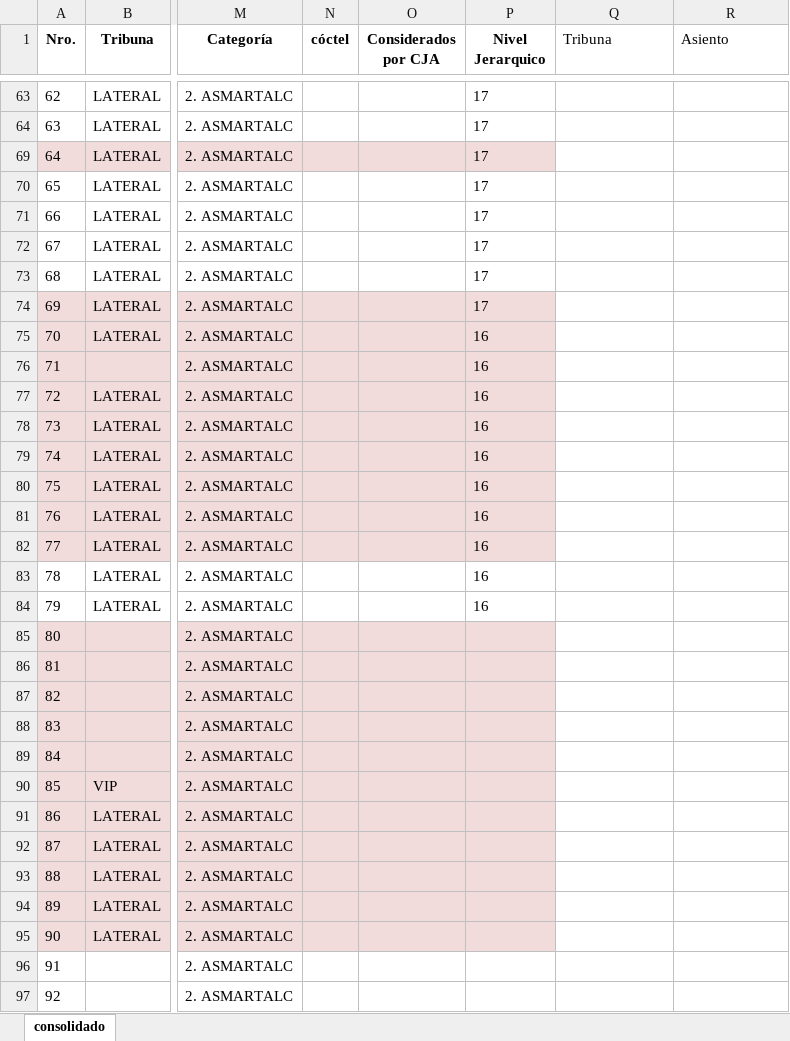
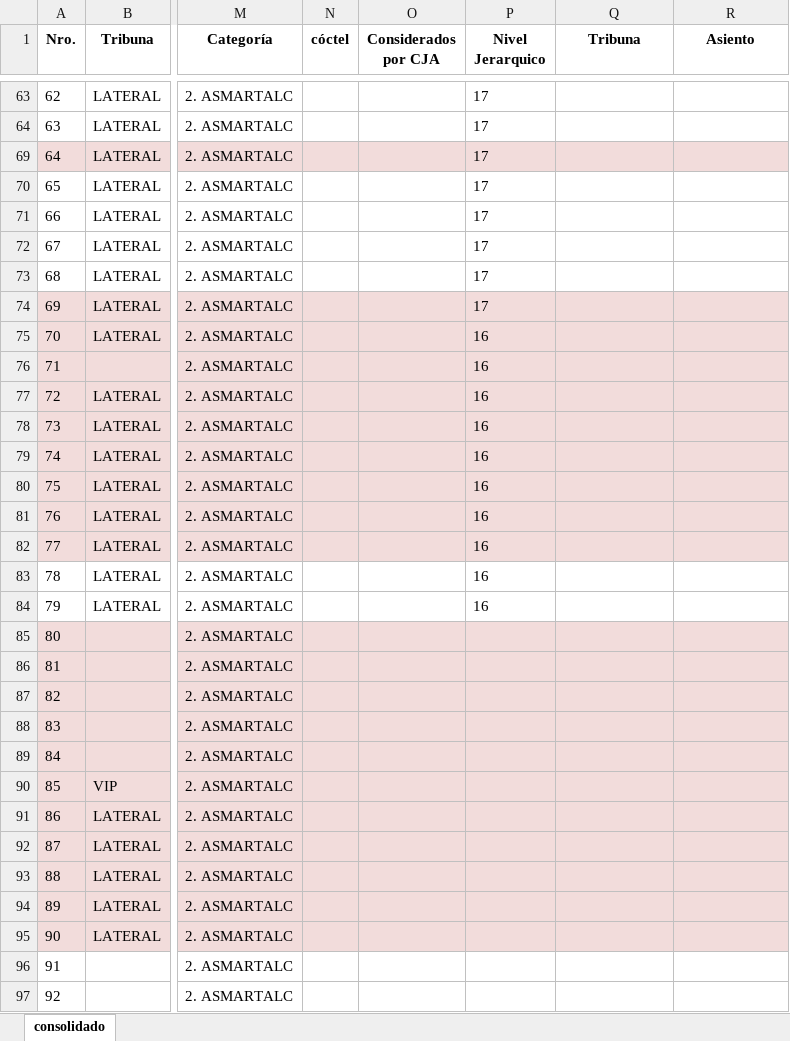
Before and after one commit to NachoPV114/ceremonia-app, an Excel workbook: Invitados.xlsx, sheet consolidado, drawn as a sheet; only a part is shown, gaps mark what is left out; values as stored, in another font and other column widths than the file's, no borders; the diff covers the shown part only; the diff names each change by its address in the sheet, - before the commit and + after, or states it on an @@ line.

```diff
--- a/Invitados.xlsx (sheet consolidado)
+++ b/Invitados.xlsx (sheet consolidado)
@@ Q1:R1 bold: off → on, alignment: left → center @@
-Q69:R69 fill: none
+Q69:R69 fill: #F2DCDB
-Q74:R82 fill: none
+Q74:R82 fill: #F2DCDB
-Q85:R95 fill: none
+Q85:R95 fill: #F2DCDB
```
Also changed, not shown: cell formats elsewhere in this sheet, 1 other file.
